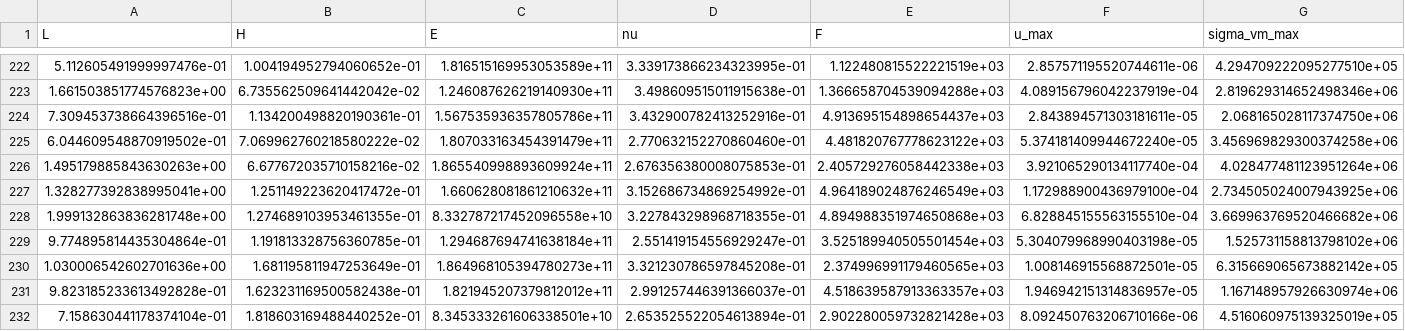
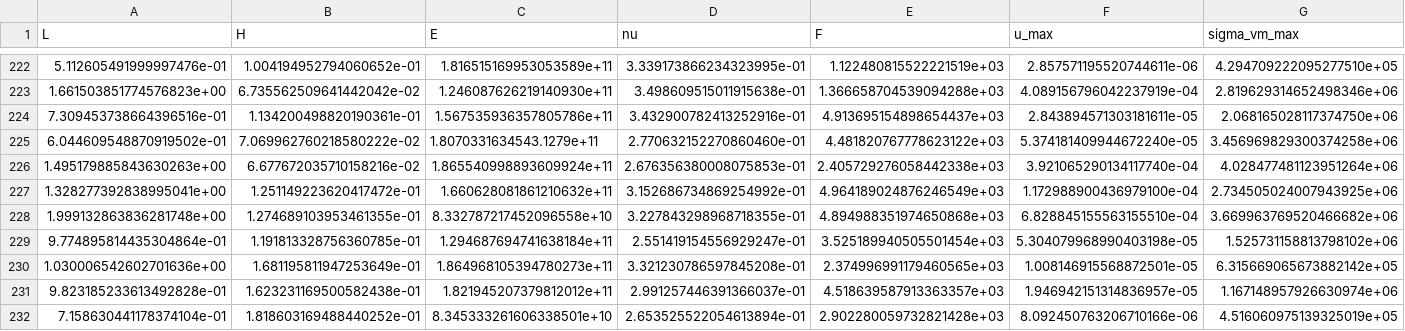
Before and after one commit to C3L0/FEA_AI, a CSV file: data/elasticity_beam_dataset.csv, drawn as a sheet; only a part is shown, gaps mark what is left out; the diff covers the shown part only.

```diff
--- a/data/elasticity_beam_dataset.csv
+++ b/data/elasticity_beam_dataset.csv
@@ -224,3 +224,3 @@ L,H,E,nu,F,u_max,sigma_vm_max
 7.309453738664396516e-01,1.134200498820190361e-01,1.567535936357805786e+11,3.432900782413252916e-01,4.913695154898654437e+03,2.843894571303181611e-05,2.068165028117374750e+06
-6.044609548870919502e-01,7.069962760218580222e-02,1.807033163454391479e+11,2.770632152270860460e-01,4.481820767778623122e+03,5.374181409944672240e-05,3.456969829300374258e+06
+6.044609548870919502e-01,7.069962760218580222e-02,1.8070331634543.1279e+11,2.770632152270860460e-01,4.481820767778623122e+03,5.374181409944672240e-05,3.456969829300374258e+06
 1.495179885843630263e+00,6.677672035710158216e-02,1.865540998893609924e+11,2.676356380008075853e-01,2.405729276058442338e+03,3.921065290134117740e-04,4.028477481123951264e+06
```
Also changed, not shown: 22 edited cells elsewhere in this file, 10 other files.
